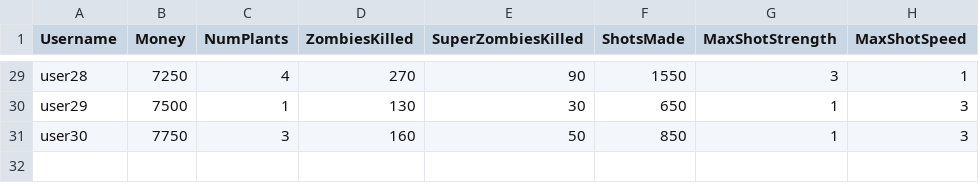
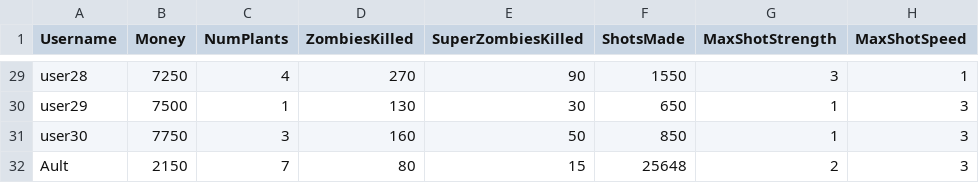
Before and after one commit to Aulteran/Course-ICS4U-Notes, a CSV file: CCA/game/database.csv, drawn as a sheet; only a part is shown, gaps mark what is left out; the diff names each change by its address in the sheet, - before the commit and + after, or states it on an @@ line.

```diff
--- a/CCA/game/database.csv
+++ b/CCA/game/database.csv
+row 32: Ault | 2150 | 7 | 80 | 15 | 25648 | 2 | 3
```
Also changed, not shown: 2 other files.
